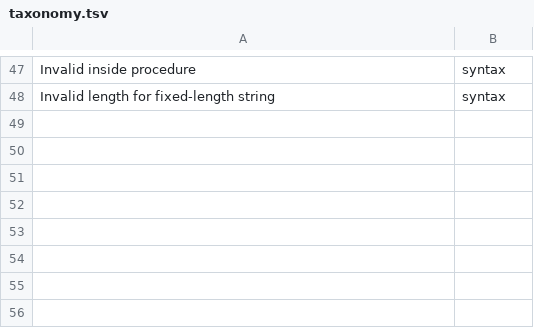
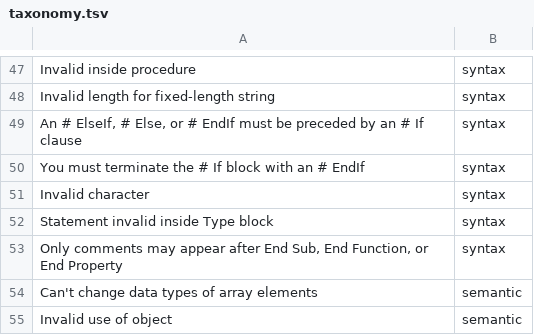
Before and after one commit to bhattumang7/VB6_lsp, a TSV file: tools/oracle-diff/taxonomy.tsv, drawn as a sheet; only a part is shown, gaps mark what is left out.

Commit message:
parser: Attribute lines follow the compiler's reading, print items need no separator, directive words take a type character, a type character excludes As, Type members need their type, no ReDim or Static outside a procedure; Attribute and statement-form answer fixtures

```diff
--- a/tools/oracle-diff/taxonomy.tsv
+++ b/tools/oracle-diff/taxonomy.tsv
@@ -48 +48,8 @@ Invalid inside procedure	syntax
 Invalid length for fixed-length string	syntax
+An # ElseIf, # Else, or # EndIf must be preceded by an # If clause	syntax
+You must terminate the # If block with an # EndIf	syntax
+Invalid character	syntax
+Statement invalid inside Type block	syntax
+Only comments may appear after End Sub, End Function, or End Property	syntax
+Can't change data types of array elements	semantic
+Invalid use of object	semantic
```
Also changed, not shown: 11 other files.
